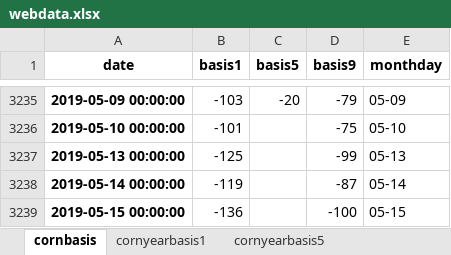
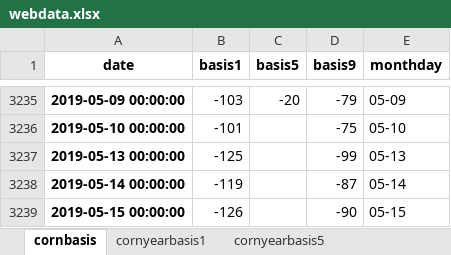
Before and after one commit to huqinghua109/fhzbWeb, an Excel workbook: report/webdata.xlsx, sheet cornbasis, drawn as a sheet; only a part is shown, gaps mark what is left out; values as stored, in another font and other column widths than the file's, no borders; the diff names each change by its address in the sheet, - before the commit and + after, or states it on an @@ line.

```diff
--- a/report/webdata.xlsx (sheet cornbasis)
+++ b/report/webdata.xlsx (sheet cornbasis)
-B3239 (basis1): -136
+B3239 (basis1): -126
-D3239 (basis9): -100
+D3239 (basis9): -90
```
Also changed, not shown: sheet outGD_year, sheet gatherGD_year, sheet gatherBBW_year, sheet outN_year, sheet gatherN_year, sheet gatherZZ_year, 8 more sheets, other sheet tabs, report/DeepProcessOprationAndProfit.xlsx, 3 other files.
